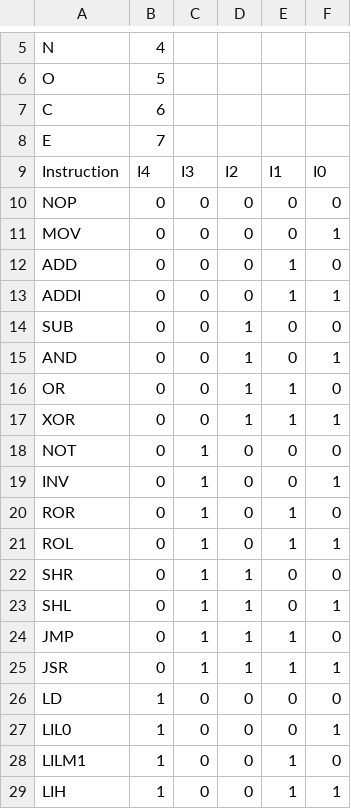
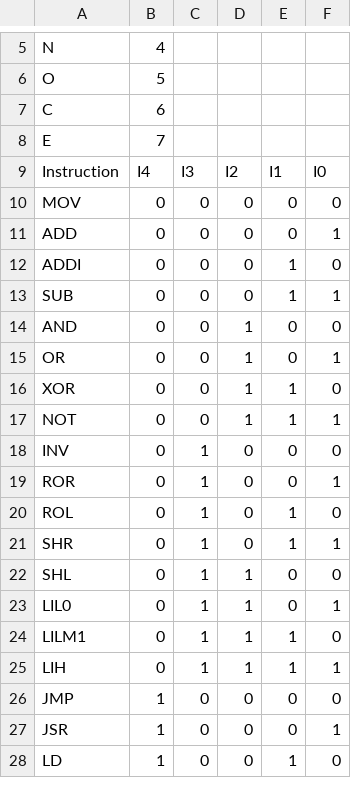
Before and after one commit to ephemerald/Project-3, a CSV file: EmptyTranslation.csv, drawn as a sheet; only a part is shown, gaps mark what is left out; the diff covers the shown part only.

Commit message:
new instr codes

```diff
--- a/EmptyTranslation.csv
+++ b/EmptyTranslation.csv
@@ -9,21 +9,20 @@ E,7,,,,
 Instruction,I4,I3,I2,I1,I0
-NOP,0,0,0,0,0
-MOV,0,0,0,0,1
-ADD,0,0,0,1,0
-ADDI,0,0,0,1,1
-SUB,0,0,1,0,0
-AND,0,0,1,0,1
-OR,0,0,1,1,0
-XOR,0,0,1,1,1
-NOT,0,1,0,0,0
-INV,0,1,0,0,1
-ROR,0,1,0,1,0
-ROL,0,1,0,1,1
-SHR,0,1,1,0,0
-SHL,0,1,1,0,1
-JMP,0,1,1,1,0
-JSR,0,1,1,1,1
-LD ,1,0,0,0,0
-LIL0,1,0,0,0,1
-LILM1,1,0,0,1,0
-LIH,1,0,0,1,1
+MOV,0,0,0,0,0
+ADD,0,0,0,0,1
+ADDI,0,0,0,1,0
+SUB,0,0,0,1,1
+AND,0,0,1,0,0
+OR,0,0,1,0,1
+XOR,0,0,1,1,0
+NOT,0,0,1,1,1
+INV,0,1,0,0,0
+ROR,0,1,0,0,1
+ROL,0,1,0,1,0
+SHR,0,1,0,1,1
+SHL,0,1,1,0,0
+LIL0,0,1,1,0,1
+LILM1,0,1,1,1,0
+LIH,0,1,1,1,1
+JMP,1,0,0,0,0
+JSR,1,0,0,0,1
+LD ,1,0,0,1,0
```
Also changed, not shown: 1 added row and 15 edited cells elsewhere in this file.
